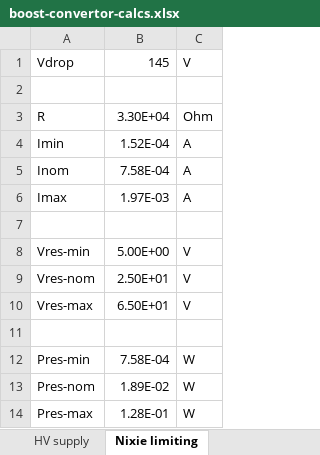
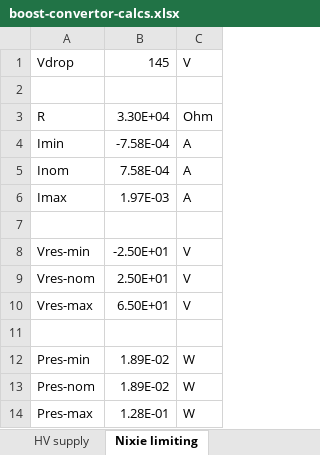
Before and after one commit to willis936/nixie-clock-ice, an Excel workbook: KiCad/nixieAccurateClock/boost-convertor-calcs.xlsx, sheet Nixie limiting, drawn as a sheet; values as stored, in another font and other column widths than the file's, no borders; the diff names each change by its address in the sheet, - before the commit and + after, or states it on an @@ line.

```diff
--- a/KiCad/nixieAccurateClock/boost-convertor-calcs.xlsx (sheet Nixie limiting)
+++ b/KiCad/nixieAccurateClock/boost-convertor-calcs.xlsx (sheet Nixie limiting)
-B4: 1.52E-04
+B4: -7.58E-04
-B8: 5.00E+00
+B8: -2.50E+01
-B12: 7.58E-04
+B12: 1.89E-02
```
Also changed, not shown: sheet HV supply, 24 other files.
